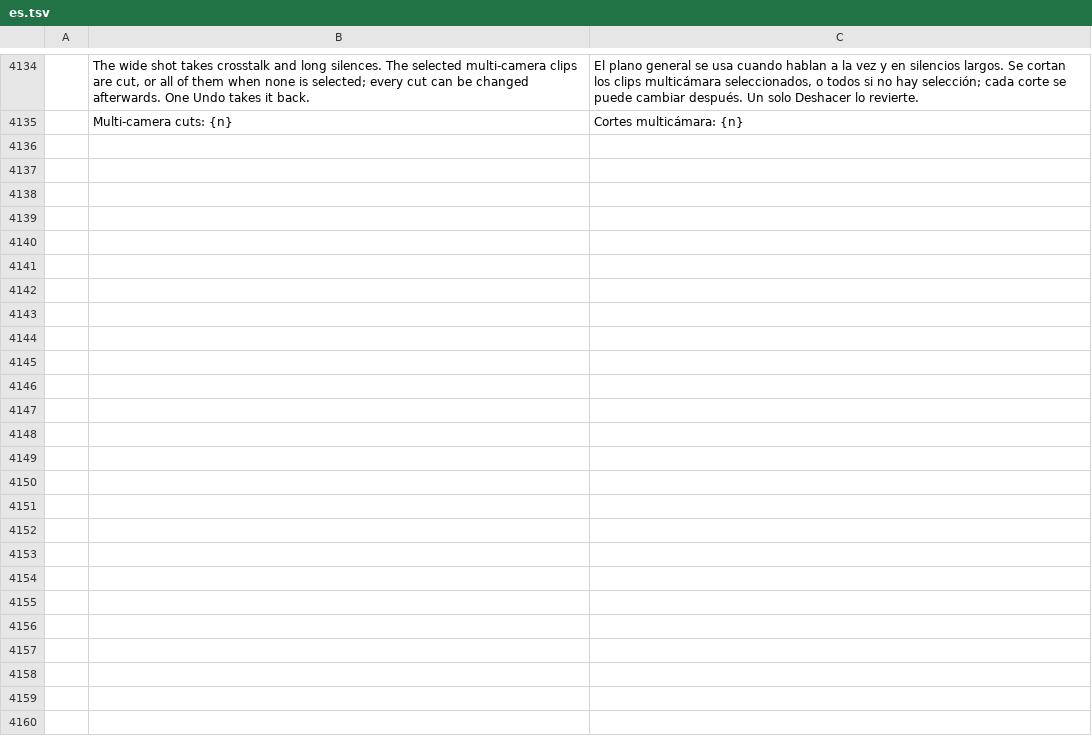
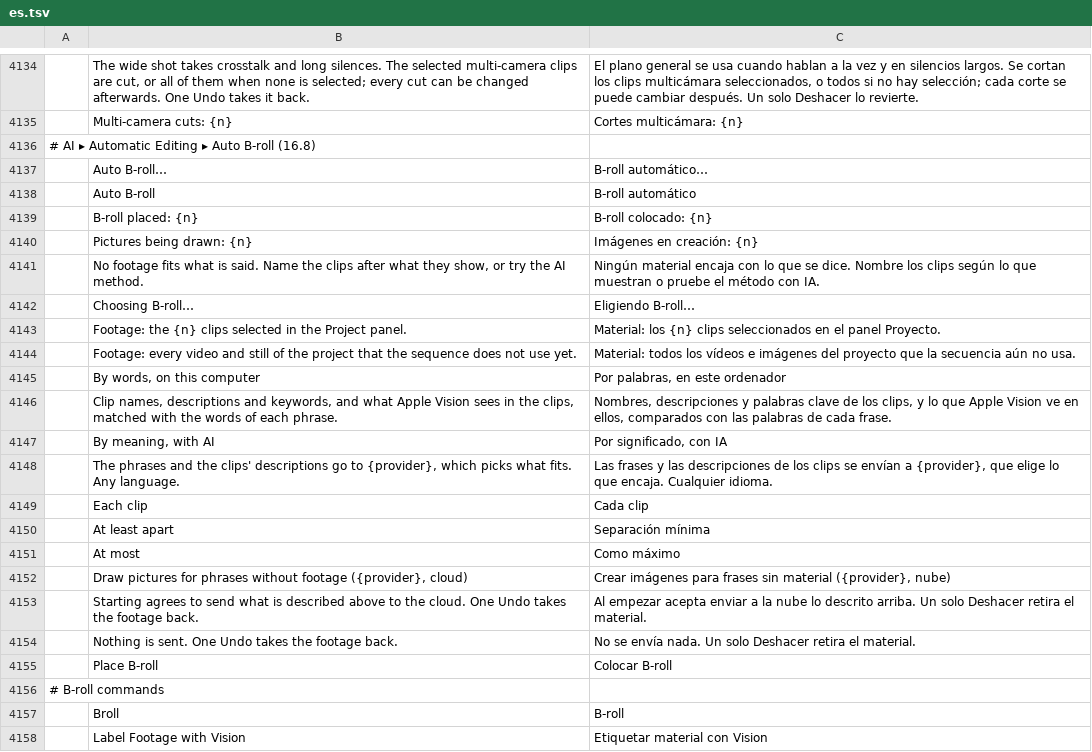
Before and after one commit to guloff/jilo-studio, a TSV file: crates/ui-egui/src/i18n/es.tsv, drawn as a sheet; only a part is shown, gaps mark what is left out.

```diff
--- a/crates/ui-egui/src/i18n/es.tsv
+++ b/crates/ui-egui/src/i18n/es.tsv
@@ -4135 +4135,24 @@
 	Multi-camera cuts: {n}	Cortes multicámara: {n}
+# AI ▸ Automatic Editing ▸ Auto B-roll (16.8)
+	Auto B-roll…	B-roll automático…
+	Auto B-roll	B-roll automático
+	B-roll placed: {n}	B-roll colocado: {n}
+	Pictures being drawn: {n}	Imágenes en creación: {n}
+	No footage fits what is said. Name the clips after what they show, or try the AI method.	Ningún material encaja con lo que se dice. Nombre los clips según lo que muestran o pruebe el método con IA.
+	Choosing B-roll…	Eligiendo B-roll…
+	Footage: the {n} clips selected in the Project panel.	Material: los {n} clips seleccionados en el panel Proyecto.
+	Footage: every video and still of the project that the sequence does not use yet.	Material: todos los vídeos e imágenes del proyecto que la secuencia aún no usa.
+	By words, on this computer	Por palabras, en este ordenador
+	Clip names, descriptions and keywords, and what Apple Vision sees in the clips, matched with the words of each phrase.	Nombres, descripciones y palabras clave de los clips, y lo que Apple Vision ve en ellos, comparados con las palabras de cada frase.
+	By meaning, with AI	Por significado, con IA
+	The phrases and the clips' descriptions go to {provider}, which picks what fits. Any language.	Las frases y las descripciones de los clips se envían a {provider}, que elige lo que encaja. Cualquier idioma.
+	Each clip	Cada clip
+	At least apart	Separación mínima
+	At most	Como máximo
+	Draw pictures for phrases without footage ({provider}, cloud)	Crear imágenes para frases sin material ({provider}, nube)
+	Starting agrees to send what is described above to the cloud. One Undo takes the footage back.	Al empezar acepta enviar a la nube lo descrito arriba. Un solo Deshacer retira el material.
+	Nothing is sent. One Undo takes the footage back.	No se envía nada. Un solo Deshacer retira el material.
+	Place B-roll	Colocar B-roll
+# B-roll commands
+	Broll	B-roll
+	Label Footage with Vision	Etiquetar material con Vision
```
Also changed, not shown: crates/ui-egui/src/i18n/ja.tsv, crates/ui-egui/src/i18n/pt-br.tsv, 17 other files.
